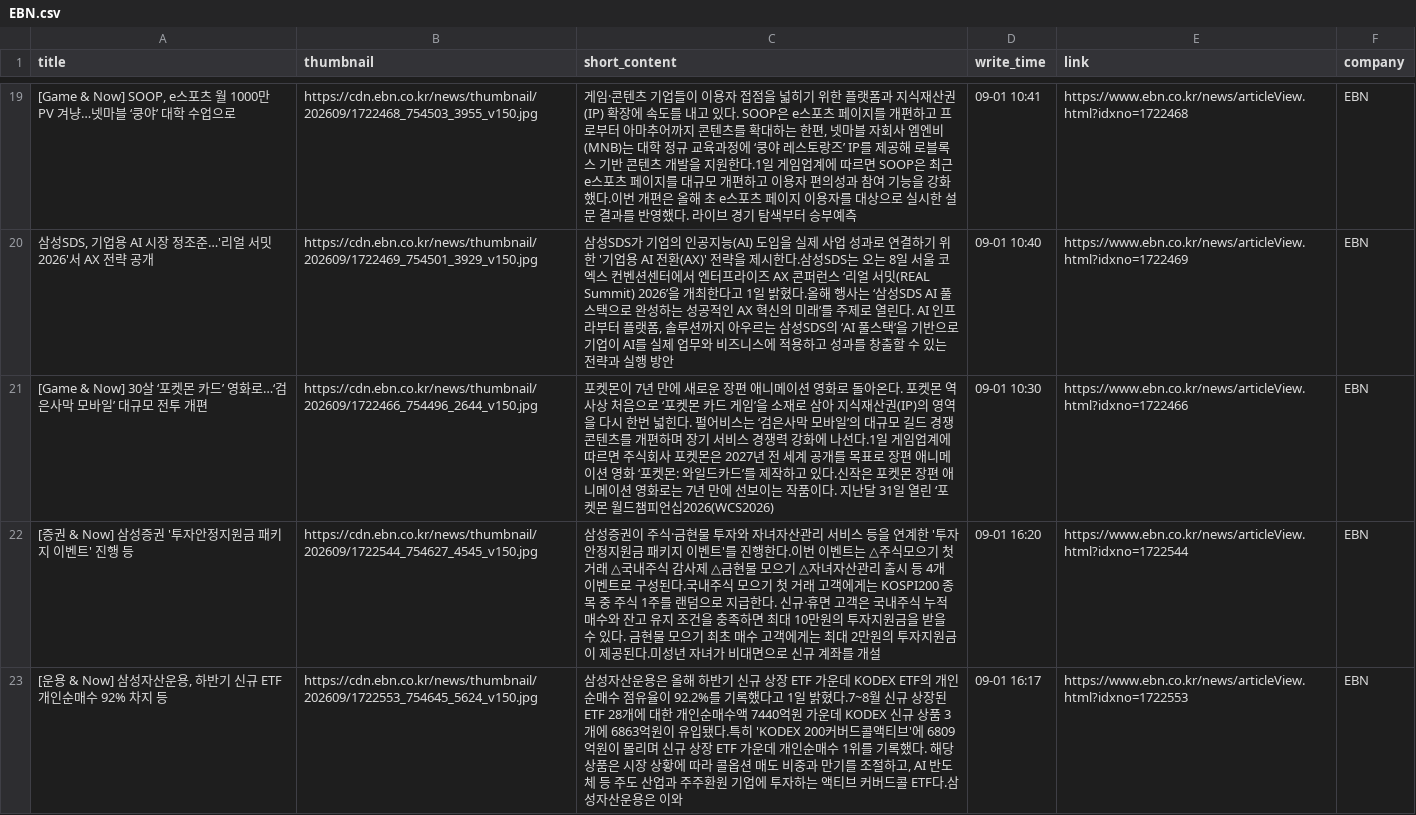
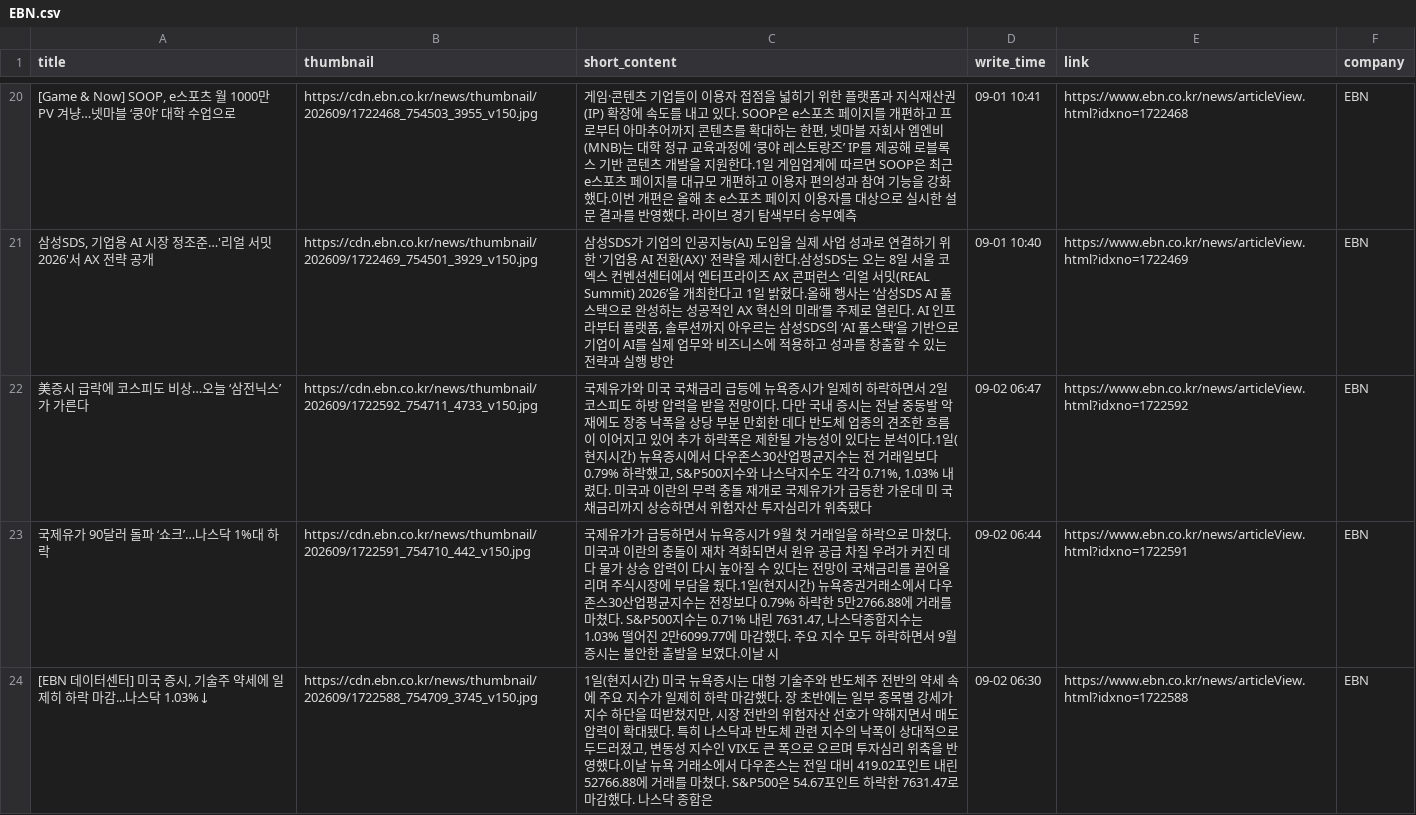
Before and after one commit to Leehyeongseok010802/Python_TWC, a CSV file: Completed_csv/EBN.csv, drawn as a sheet; only a part is shown, gaps mark what is left out; the shorter side is filled out with more unchanged rows; the diff covers the shown part only.

```diff
--- a/Completed_csv/EBN.csv
+++ b/Completed_csv/EBN.csv
@@ -20,2 +21,4 @@
 "삼성SDS, 기업용 AI 시장 정조준…'리얼 서밋 2026'서 AX 전략 공개",https://cdn.ebn.co.kr/news/thumbnail/202609/1722469_754501_3929_v150.jpg,"삼성SDS가 기업의 인공지능(AI) 도입을 실제 사업 성과로 연결하기 위한 '기업용 AI 전환(AX)' 전략을 제시한다.삼성SDS는 오는 8일 서울 코엑스 컨벤션센터에서 엔터프라이즈 AX 콘퍼런스 ‘리얼 서밋(REAL Summit) 2026’을 개최한다고 1일 밝혔다.올해 행사는 ‘삼성SDS AI 풀스택으로 완성하는 성공적인 AX 혁신의 미래’를 주제로 열린다. AI 인프라부터 플랫폼, 솔루션까지 아우르는 삼성SDS의 ‘AI 풀스택’을 기반으로 기업이 AI를 실제 업무와 비즈니스에 적용하고 성과를 창출할 수 있는 전략과 실행 방안",09-01 10:40,https://www.ebn.co.kr/news/articleView.html?idxno=1722469,EBN
-[Game & Now] 30살 ‘포켓몬 카드’ 영화로…‘검은사막 모바일’ 대규모 전투 개편,https://cdn.ebn.co.kr/news/thumbnail/202609/1722466_754496_2644_v150.jpg,포켓몬이 7년 만에 새로운 장편 애니메이션 영화로 돌아온다. 포켓몬 역사상 처음으로 ‘포켓몬 카드 게임’을 소재로 삼아 지식재산권(IP)의 영역을 다시 한번 넓힌다. 펄어비스는 ‘검은사막 모바일’의 대규모 길드 경쟁 콘텐츠를 개편하며 장기 서비스 경쟁력 강화에 나선다.1일 게임업계에 따르면 주식회사 포켓몬은 2027년 전 세계 공개를 목표로 장편 애니메이션 영화 ‘포켓몬: 와일드카드’를 제작하고 있다.신작은 포켓몬 장편 애니메이션 영화로는 7년 만에 선보이는 작품이다. 지난달 31일 열린 ‘포켓몬 월드챔피언십2026(WCS2026),09-01 10:30,https://www.ebn.co.kr/news/articleView.html?idxno=1722466,EBN
+美증시 급락에 코스피도 비상…오늘 ‘삼전닉스’가 가른다,https://cdn.ebn.co.kr/news/thumbnail/202609/1722592_754711_4733_v150.jpg,"국제유가와 미국 국채금리 급등에 뉴욕증시가 일제히 하락하면서 2일 코스피도 하방 압력을 받을 전망이다. 다만 국내 증시는 전날 중동발 악재에도 장중 낙폭을 상당 부분 만회한 데다 반도체 업종의 견조한 흐름이 이어지고 있어 추가 하락폭은 제한될 가능성이 있다는 분석이다.1일(현지시간) 뉴욕증시에서 다우존스30산업평균지수는 전 거래일보다 0.79% 하락했고, S&P500지수와 나스닥지수도 각각 0.71%, 1.03% 내렸다. 미국과 이란의 무력 충돌 재개로 국제유가가 급등한 가운데 미 국채금리까지 상승하면서 위험자산 투자심리가 위축됐다",09-02 06:47,https://www.ebn.co.kr/news/articleView.html?idxno=1722592,EBN
+국제유가 90달러 돌파 ‘쇼크’…나스닥 1%대 하락,https://cdn.ebn.co.kr/news/thumbnail/202609/1722591_754710_442_v150.jpg,"국제유가가 급등하면서 뉴욕증시가 9월 첫 거래일을 하락으로 마쳤다. 미국과 이란의 충돌이 재차 격화되면서 원유 공급 차질 우려가 커진 데다 물가 상승 압력이 다시 높아질 수 있다는 전망이 국채금리를 끌어올리며 주식시장에 부담을 줬다.1일(현지시간) 뉴욕증권거래소에서 다우존스30산업평균지수는 전장보다 0.79% 하락한 5만2766.88에 거래를 마쳤다. S&P500지수는 0.71% 내린 7631.47, 나스닥종합지수는 1.03% 떨어진 2만6099.77에 마감했다. 주요 지수 모두 하락하면서 9월 증시는 불안한 출발을 보였다.이날 시",09-02 06:44,https://www.ebn.co.kr/news/articleView.html?idxno=1722591,EBN
+"[EBN 데이터센터] 미국 증시, 기술주 약세에 일제히 하락 마감...나스닥 1.03%↓",https://cdn.ebn.co.kr/news/thumbnail/202609/1722588_754709_3745_v150.jpg,"1일(현지시간) 미국 뉴욕증시는 대형 기술주와 반도체주 전반의 약세 속에 주요 지수가 일제히 하락 마감했다. 장 초반에는 일부 종목별 강세가 지수 하단을 떠받쳤지만, 시장 전반의 위험자산 선호가 약해지면서 매도 압력이 확대됐다. 특히 나스닥과 반도체 관련 지수의 낙폭이 상대적으로 두드러졌고, 변동성 지수인 VIX도 큰 폭으로 오르며 투자심리 위축을 반영했다.이날 뉴욕 거래소에서 다우존스는 전일 대비 419.02포인트 내린 52766.88에 거래를 마쳤다. S&P500은 54.67포인트 하락한 7631.47로 마감했다. 나스닥 종합은",09-02 06:30,https://www.ebn.co.kr/news/articleView.html?idxno=1722588,EBN
```
Also changed, not shown: 7 added rows and 9 removed rows elsewhere in this file, Completed_csv/Etoday.csv, Completed_csv/HangookGyeongJae.csv, 9 other files.
